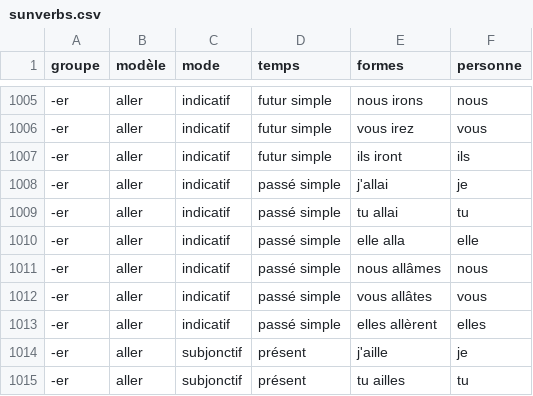
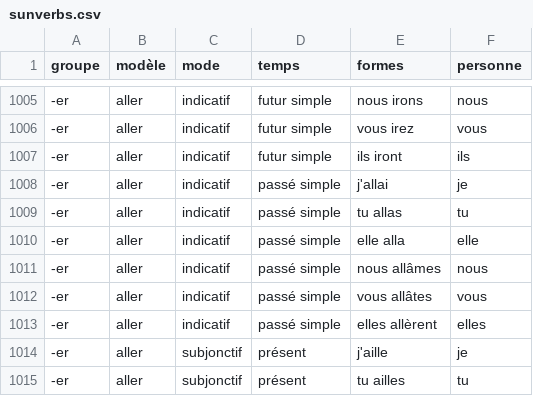
Before and after one commit to frs84/sunverbs, a CSV file: sunverbs.csv, drawn as a sheet; only a part is shown, gaps mark what is left out; the diff names each change by its address in the sheet, - before the commit and + after, or states it on an @@ line.

Commit message:
Update sunverbs.csv

```diff
--- a/sunverbs.csv
+++ b/sunverbs.csv
-E1009 (formes): tu allai
+E1009 (formes): tu allas
```
